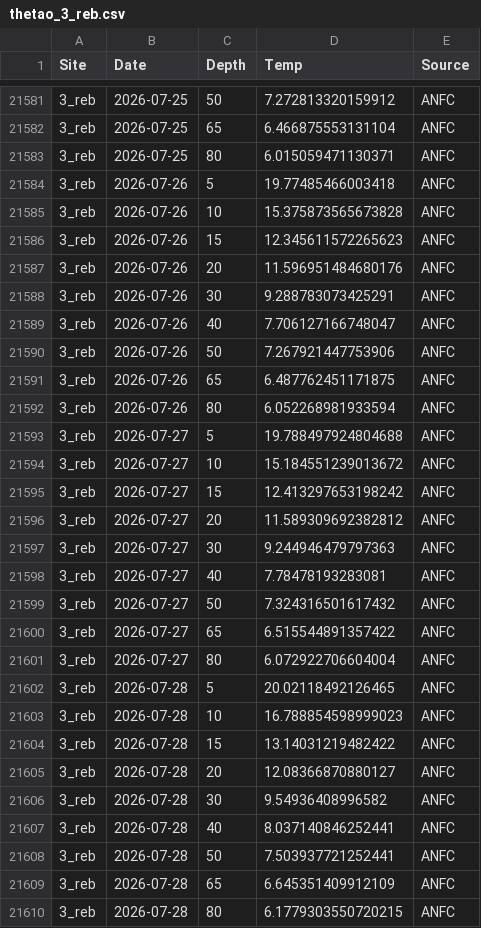
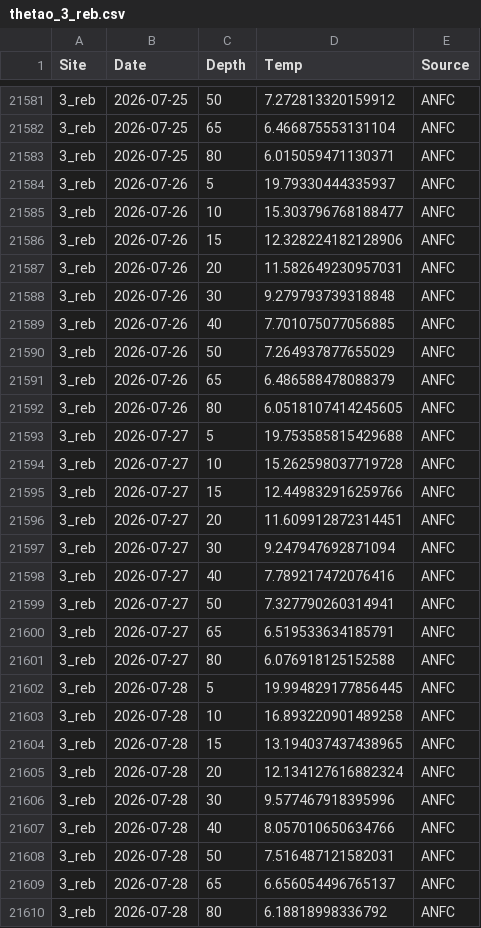
Before and after one commit to sharkbot952/temp_test, a CSV file: data/cmem/thetao/thetao_3_reb.csv, drawn as a sheet; only a part is shown, gaps mark what is left out; the diff covers the shown part only.

```diff
--- a/data/cmem/thetao/thetao_3_reb.csv
+++ b/data/cmem/thetao/thetao_3_reb.csv
@@ -21583,28 +21583,28 @@
 3_reb,2026-07-25,80,6.015059471130371,ANFC
-3_reb,2026-07-26,5,19.77485466003418,ANFC
-3_reb,2026-07-26,10,15.375873565673828,ANFC
-3_reb,2026-07-26,15,12.345611572265623,ANFC
-3_reb,2026-07-26,20,11.596951484680176,ANFC
-3_reb,2026-07-26,30,9.288783073425291,ANFC
-3_reb,2026-07-26,40,7.706127166748047,ANFC
-3_reb,2026-07-26,50,7.267921447753906,ANFC
-3_reb,2026-07-26,65,6.487762451171875,ANFC
-3_reb,2026-07-26,80,6.052268981933594,ANFC
-3_reb,2026-07-27,5,19.788497924804688,ANFC
-3_reb,2026-07-27,10,15.184551239013672,ANFC
-3_reb,2026-07-27,15,12.413297653198242,ANFC
-3_reb,2026-07-27,20,11.589309692382812,ANFC
-3_reb,2026-07-27,30,9.244946479797363,ANFC
-3_reb,2026-07-27,40,7.78478193283081,ANFC
-3_reb,2026-07-27,50,7.324316501617432,ANFC
-3_reb,2026-07-27,65,6.515544891357422,ANFC
-3_reb,2026-07-27,80,6.072922706604004,ANFC
-3_reb,2026-07-28,5,20.02118492126465,ANFC
-3_reb,2026-07-28,10,16.788854598999023,ANFC
-3_reb,2026-07-28,15,13.14031219482422,ANFC
-3_reb,2026-07-28,20,12.08366870880127,ANFC
-3_reb,2026-07-28,30,9.54936408996582,ANFC
-3_reb,2026-07-28,40,8.037140846252441,ANFC
-3_reb,2026-07-28,50,7.503937721252441,ANFC
-3_reb,2026-07-28,65,6.645351409912109,ANFC
-3_reb,2026-07-28,80,6.1779303550720215,ANFC
+3_reb,2026-07-26,5,19.79330444335937,ANFC
+3_reb,2026-07-26,10,15.303796768188477,ANFC
+3_reb,2026-07-26,15,12.328224182128906,ANFC
+3_reb,2026-07-26,20,11.582649230957031,ANFC
+3_reb,2026-07-26,30,9.279793739318848,ANFC
+3_reb,2026-07-26,40,7.701075077056885,ANFC
+3_reb,2026-07-26,50,7.264937877655029,ANFC
+3_reb,2026-07-26,65,6.486588478088379,ANFC
+3_reb,2026-07-26,80,6.0518107414245605,ANFC
+3_reb,2026-07-27,5,19.753585815429688,ANFC
+3_reb,2026-07-27,10,15.262598037719728,ANFC
+3_reb,2026-07-27,15,12.449832916259766,ANFC
+3_reb,2026-07-27,20,11.609912872314451,ANFC
+3_reb,2026-07-27,30,9.247947692871094,ANFC
+3_reb,2026-07-27,40,7.789217472076416,ANFC
+3_reb,2026-07-27,50,7.327790260314941,ANFC
+3_reb,2026-07-27,65,6.519533634185791,ANFC
+3_reb,2026-07-27,80,6.076918125152588,ANFC
+3_reb,2026-07-28,5,19.994829177856445,ANFC
+3_reb,2026-07-28,10,16.893220901489258,ANFC
+3_reb,2026-07-28,15,13.194037437438965,ANFC
+3_reb,2026-07-28,20,12.134127616882324,ANFC
+3_reb,2026-07-28,30,9.577467918395996,ANFC
+3_reb,2026-07-28,40,8.057010650634766,ANFC
+3_reb,2026-07-28,50,7.516487121582031,ANFC
+3_reb,2026-07-28,65,6.656054496765137,ANFC
+3_reb,2026-07-28,80,6.18818998336792,ANFC
```
Also changed, not shown: 9 added rows and 36 edited cells elsewhere in this file, data/cmem/chl/chl_3_reb.csv, data/cmem/chl/chl_4_ris.csv, 15 other files.
